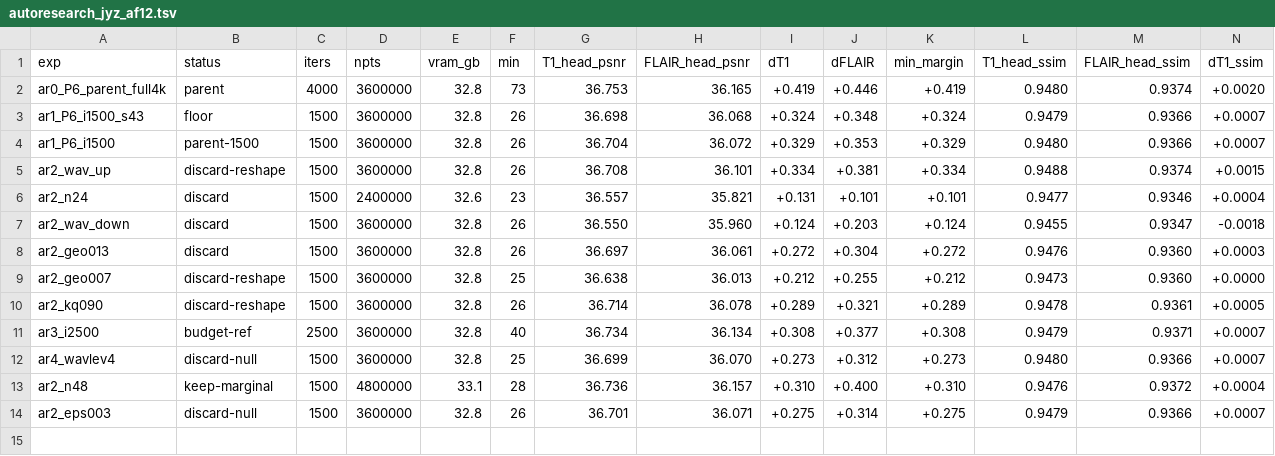
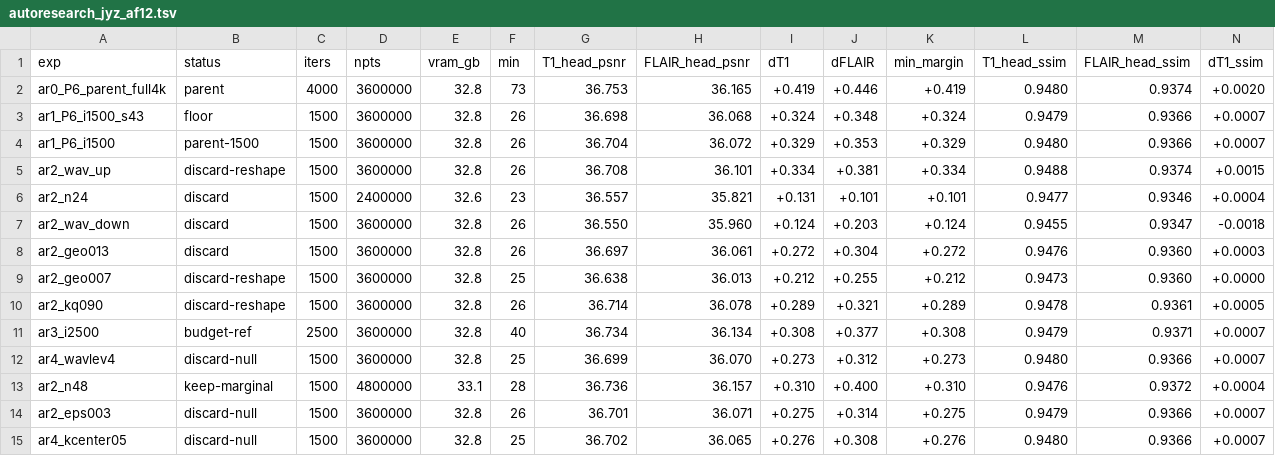
Before and after one commit to sober235/mcgs, a TSV file: autoresearch_jyz_af12.tsv, drawn as a sheet; only a part is shown; rows hold the shown columns only; the diff names each change by its address in the sheet, - before the commit and + after, or states it on an @@ line.

Commit message:
autoresearch jyz af12: round 2 - k-space centre weight 0.5 null

```diff
--- a/autoresearch_jyz_af12.tsv
+++ b/autoresearch_jyz_af12.tsv
+row 15: ar4_kcenter05 | discard-null | 1500 | 3600000 | 32.8 | 25 | 36.702 | 36.065 | +0.276 | +0.308 | +0.276 | 0.9480 | 0.9366 | +0.0007
```
Also changed, not shown: 1 other file.
